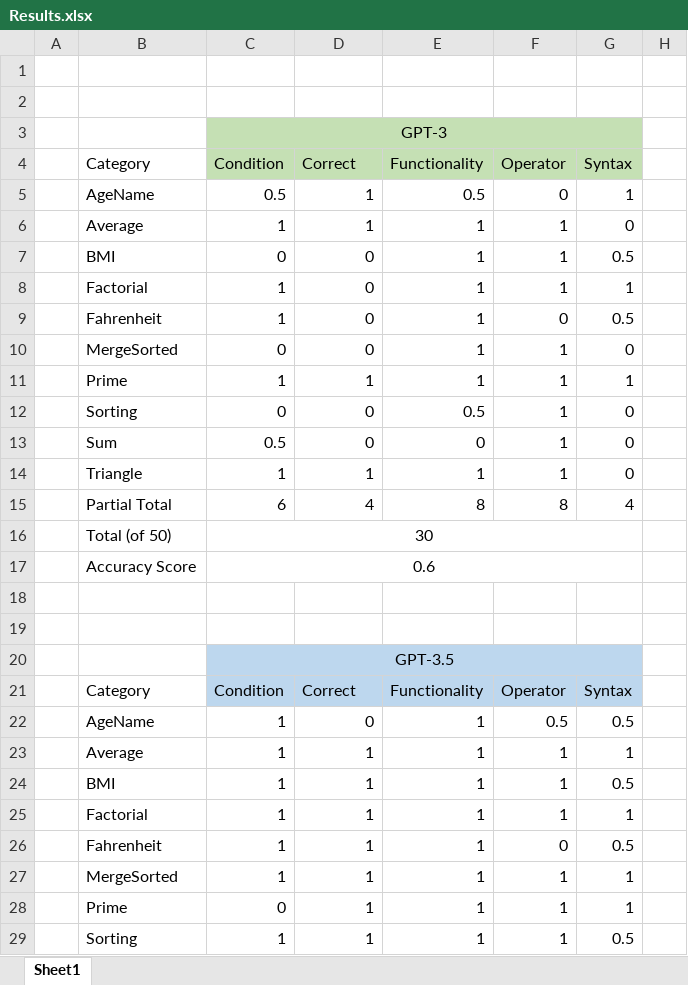
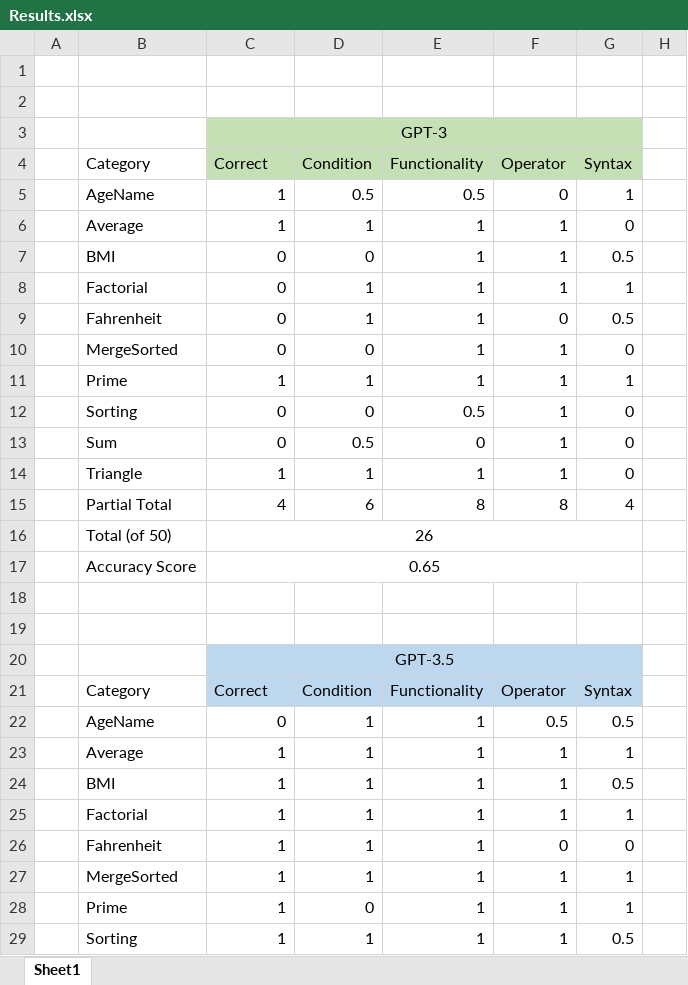
Before and after one commit to erikgust2/OpenAI-Feedback-Testing, an Excel workbook: Results.xlsx, sheet Sheet1, drawn as a sheet; only a part is shown; values as stored, in another font and other column widths than the file's, no borders; the diff covers the shown part only; the diff names each change by its address in the sheet, - before the commit and + after, or states it on an @@ line.

Commit message:
Fixed errors in tables

```diff
--- a/Results.xlsx (sheet Sheet1)
+++ b/Results.xlsx (sheet Sheet1)
-C4: Condition
+C4: Correct
-D4: Correct
+D4: Condition
-C5 (Correct): 0.5
+C5 (Correct): 1
-D5 (Condition): 1
+D5 (Condition): 0.5
-C8:C9 (Correct): 1
+C8:C9 (Correct): 0
-D8:D9 (Condition): 0
+D8:D9 (Condition): 1
-C13 (Correct): 0.5
+C13 (Correct): 0
-D13 (Condition): 0
+D13 (Condition): 0.5
-C15 (Correct): 6
+C15 (Correct): 4
-D15 (Condition): 4
+D15 (Condition): 6
-C16 (Correct): 30
+C16 (Correct): 26
-C17 (Correct): 0.6
+C17 (Correct): 0.65
-C21 (Correct): Condition
+C21 (Correct): Correct
-D21 (Condition): Correct
+D21 (Condition): Condition
-C22 (Correct): 1
+C22 (Correct): 0
-D22 (Condition): 0
+D22 (Condition): 1
-G26 (Syntax): 0.5
+G26 (Syntax): 0
-C28 (Correct): 0
+C28 (Correct): 1
-D28 (Condition): 1
+D28 (Condition): 0
```
Also changed, not shown: 1 added row, 1 removed row and 3 edited cells elsewhere in this sheet, ResultsTwo.xlsx.
